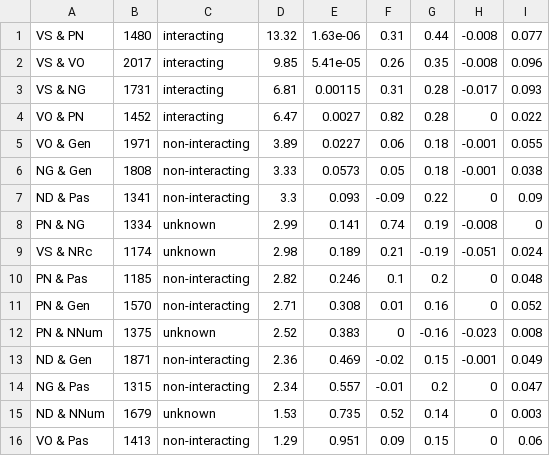
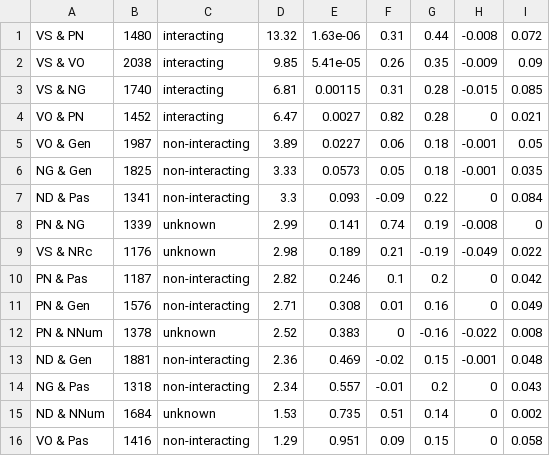
Before and after one commit to hkauhanen/sanguche, a CSV file: results/featuretables/featuretable_withDelta_grambank.csv, drawn as a sheet; only a part is shown; the diff covers the shown part only.

```diff
--- a/results/featuretables/featuretable_withDelta_grambank.csv
+++ b/results/featuretables/featuretable_withDelta_grambank.csv
@@ -1,16 +1,16 @@
-VS & PN,1480,interacting,13.32,1.63e-06,0.31,0.44,-0.008,0.077
-VS & VO,2017,interacting,9.85,5.41e-05,0.26,0.35,-0.008,0.096
-VS & NG,1731,interacting,6.81,0.00115,0.31,0.28,-0.017,0.093
-VO & PN,1452,interacting,6.47,0.0027,0.82,0.28,0,0.022
-VO & Gen,1971,non-interacting,3.89,0.0227,0.06,0.18,-0.001,0.055
-NG & Gen,1808,non-interacting,3.33,0.0573,0.05,0.18,-0.001,0.038
-ND & Pas,1341,non-interacting,3.3,0.093,-0.09,0.22,0,0.09
-PN & NG,1334,unknown,2.99,0.141,0.74,0.19,-0.008,0
-VS & NRc,1174,unknown,2.98,0.189,0.21,-0.19,-0.051,0.024
-PN & Pas,1185,non-interacting,2.82,0.246,0.1,0.2,0,0.048
-PN & Gen,1570,non-interacting,2.71,0.308,0.01,0.16,0,0.052
-PN & NNum,1375,unknown,2.52,0.383,0,-0.16,-0.023,0.008
-ND & Gen,1871,non-interacting,2.36,0.469,-0.02,0.15,-0.001,0.049
-NG & Pas,1315,non-interacting,2.34,0.557,-0.01,0.2,0,0.047
-ND & NNum,1679,unknown,1.53,0.735,0.52,0.14,0,0.003
-VO & Pas,1413,non-interacting,1.29,0.951,0.09,0.15,0,0.06
+VS & PN,1480,interacting,13.32,1.63e-06,0.31,0.44,-0.008,0.072
+VS & VO,2038,interacting,9.85,5.41e-05,0.26,0.35,-0.009,0.09
+VS & NG,1740,interacting,6.81,0.00115,0.31,0.28,-0.015,0.085
+VO & PN,1452,interacting,6.47,0.0027,0.82,0.28,0,0.021
+VO & Gen,1987,non-interacting,3.89,0.0227,0.06,0.18,-0.001,0.05
+NG & Gen,1825,non-interacting,3.33,0.0573,0.05,0.18,-0.001,0.035
+ND & Pas,1341,non-interacting,3.3,0.093,-0.09,0.22,0,0.084
+PN & NG,1339,unknown,2.99,0.141,0.74,0.19,-0.008,0
+VS & NRc,1176,unknown,2.98,0.189,0.21,-0.19,-0.049,0.022
+PN & Pas,1187,non-interacting,2.82,0.246,0.1,0.2,0,0.042
+PN & Gen,1576,non-interacting,2.71,0.308,0.01,0.16,0,0.049
+PN & NNum,1378,unknown,2.52,0.383,0,-0.16,-0.022,0.008
+ND & Gen,1881,non-interacting,2.36,0.469,-0.02,0.15,-0.001,0.048
+NG & Pas,1318,non-interacting,2.34,0.557,-0.01,0.2,0,0.043
+ND & NNum,1684,unknown,1.53,0.735,0.51,0.14,0,0.002
+VO & Pas,1416,non-interacting,1.29,0.951,0.09,0.15,0,0.058
```
Also changed, not shown: 75 edited cells elsewhere in this file, results/featuretables/featuretable_grambank.csv, 14 other files.
